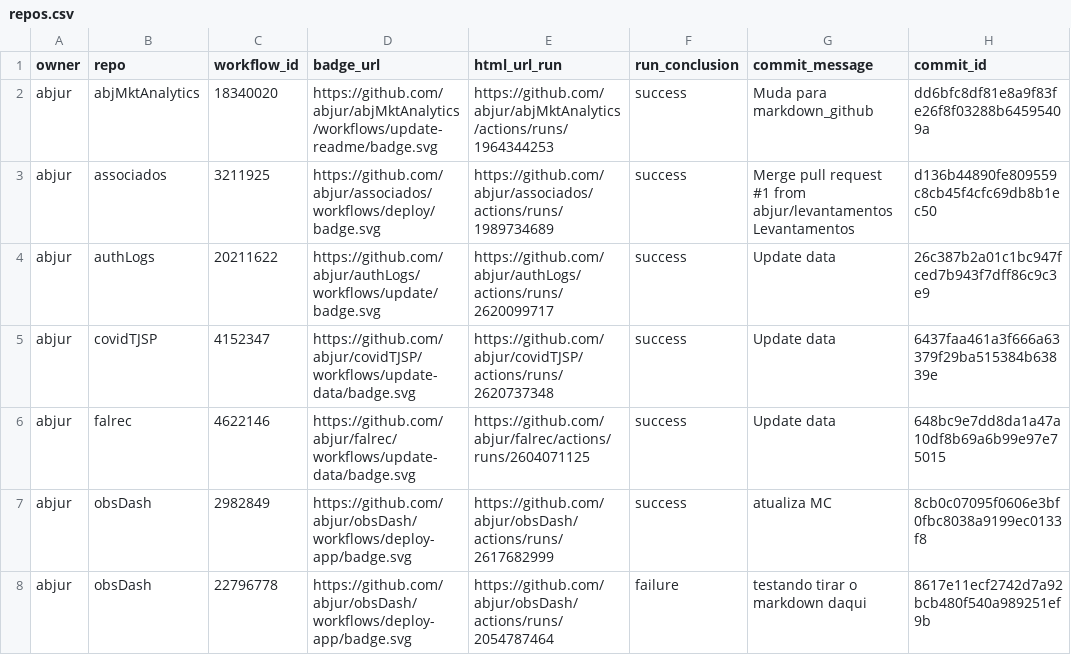
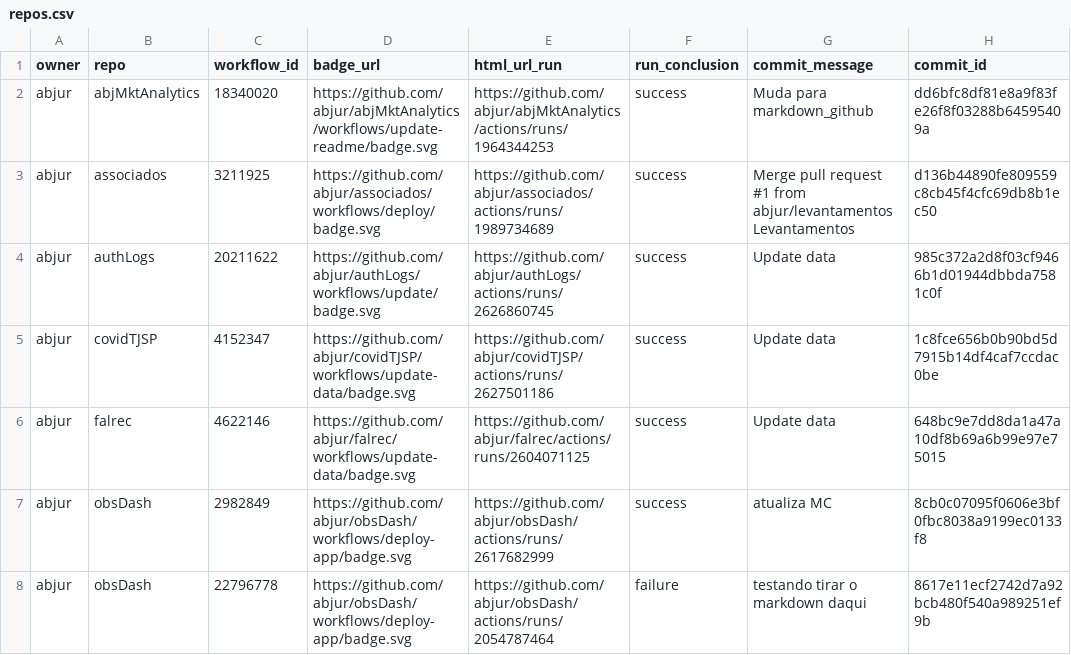
Before and after one commit to abjur/abjStatus, a CSV file: repos.csv, drawn as a sheet; only a part is shown; the diff names each change by its address in the sheet, - before the commit and + after, or states it on an @@ line.

```diff
--- a/repos.csv
+++ b/repos.csv
-E4 (html_url_run): https://github.com/abjur/authLogs/actions/runs/2620099717
+E4 (html_url_run): https://github.com/abjur/authLogs/actions/runs/2626860745
-H4 (commit_id): 26c387b2a01c1bc947fced7b943f7dff86c9c3e9
+H4 (commit_id): 985c372a2d8f03cf9466b1d01944dbbda7581c0f
-E5 (html_url_run): https://github.com/abjur/covidTJSP/actions/runs/2620737348
+E5 (html_url_run): https://github.com/abjur/covidTJSP/actions/runs/2627501186
-H5 (commit_id): 6437faa461a3f666a63379f29ba515384b63839e
+H5 (commit_id): 1c8fce656b0b90bd5d7915b14df4caf7ccdac0be
```
Also changed, not shown: 1 other file.
